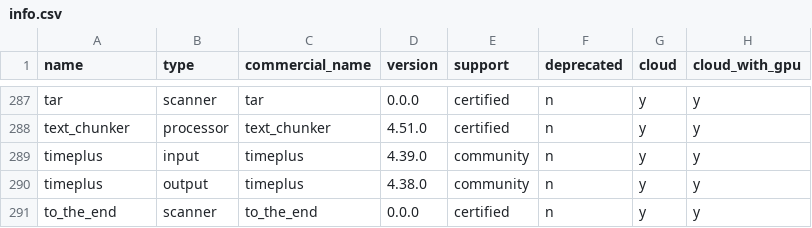
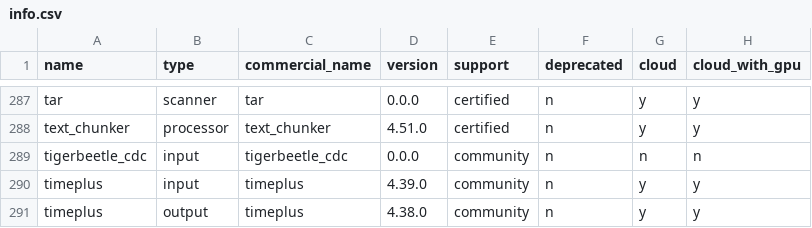
Before and after one commit to cyborginc/connect, a CSV file: internal/plugins/info.csv, drawn as a sheet; only a part is shown, gaps mark what is left out; the shorter side is filled out with more unchanged rows.

Commit message:
RPC connector for TigerBeetle (#3606)
* RPC connector for TigerBeetle
Implements an input connector for streaming [TigerBeetle](https://tigerbeetle.com/) events via CDC.

The CDC process is stateless, so this connector requires a [`cache_resource`](https://docs.redpanda.com/redpanda-connect/components/caches/about) to persist progress and resume from the last acknowledged event when restarted.

- Includes documentation and integration tests.
- Licensing information in the file header is pending.

For more information about TigerBeetle CDC, see https://docs.tigerbeetle.com/operating/cdc/

* Add config `LintRule`.
Also includes unit tests for all custom lint rules.

* Replace `panic` with errors that will cause the connector to shut down gracefully.

* s/not defined/not found

* Naming convention: `tigerbeetle_cdc`

* Add support for [rate limit](https://docs.redpanda.com/redpanda-connect/components/rate_limits/about) to throttle the number of requests made to TigerBeetle.

* review

* Add license header.

* Conditional CGO build

```diff
--- a/internal/plugins/info.csv
+++ b/internal/plugins/info.csv
@@ -288,2 +288,3 @@ tar                       ,scanner   ,tar                       ,0.0.0   ,certif
 text_chunker              ,processor ,text_chunker              ,4.51.0  ,certified  ,n          ,y     ,y
+tigerbeetle_cdc           ,input     ,tigerbeetle_cdc           ,0.0.0   ,community  ,n          ,n     ,n
 timeplus                  ,input     ,timeplus                  ,4.39.0  ,community  ,n          ,y     ,y
```
Also changed, not shown: 11 other files.
